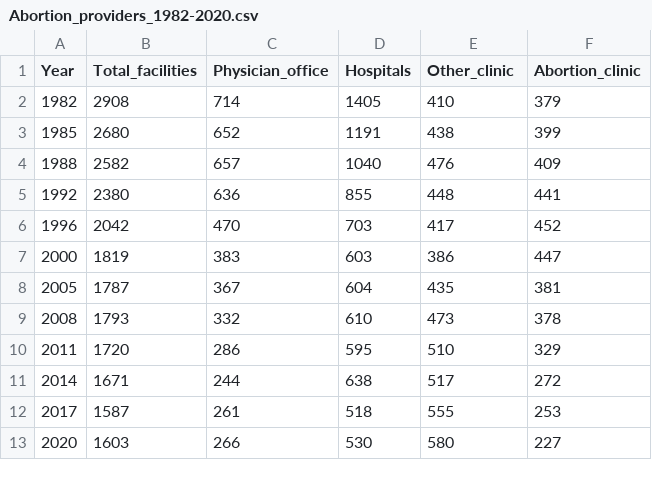
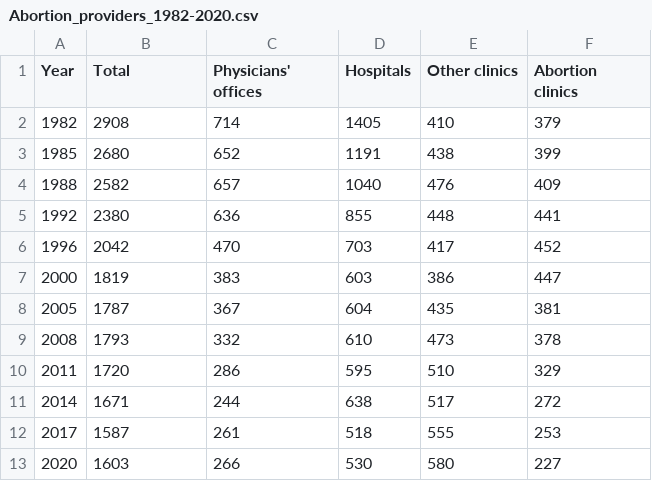
Before and after one commit to cp-roth/cassiaroth-MADA-portfolio, a CSV file: presentation-exercise/Abortion_providers_1982-2020.csv, drawn as a sheet.

Commit message:
Fitting Exercise
First go at fitting exercise

```diff
--- a/presentation-exercise/Abortion_providers_1982-2020.csv
+++ b/presentation-exercise/Abortion_providers_1982-2020.csv
@@ -1,2 +1,2 @@
-Year,Total_facilities,Physician_office,Hospitals,Other_clinic,Abortion_clinic
+Year,Total,Physicians' offices,Hospitals,Other clinics,Abortion clinics
 1982,2908,714,1405,410,379
```
Also changed, not shown: 23 other files.
